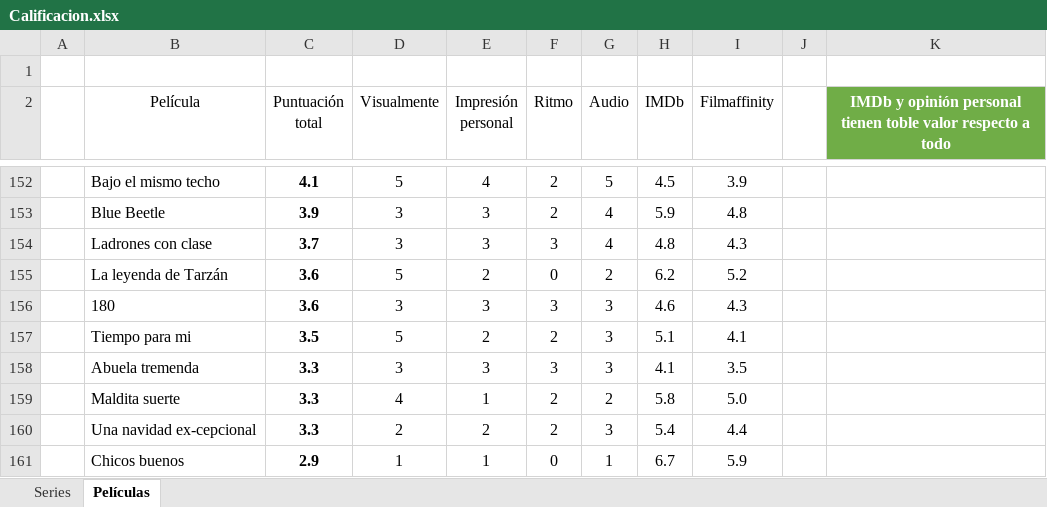
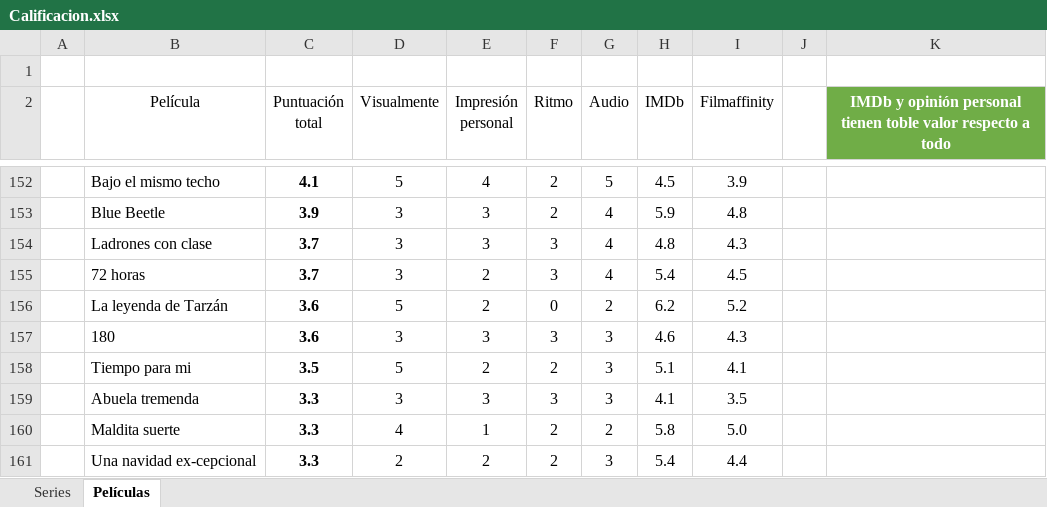
Before and after one commit to jarasa03/Calificacion-de-peliculas-y-series, an Excel workbook: Calificacion.xlsx, sheet Películas, drawn as a sheet; only a part is shown, gaps mark what is left out; the shorter side is filled out with more unchanged rows; values as stored, in another font and other column widths than the file's, no borders; table styles not drawn; the diff names each change by its address in the sheet, - before the commit and + after, or states it on an @@ line.

Commit message:
V. 145 "72 horas"

```diff
--- a/Calificacion.xlsx (sheet Películas)
+++ b/Calificacion.xlsx (sheet Películas)
+row 155:  | 72 horas | 3.7 | 3 | 2 | 3 | 4 | 5.4 | 4.5
```
Also changed, not shown: 1 other file.
